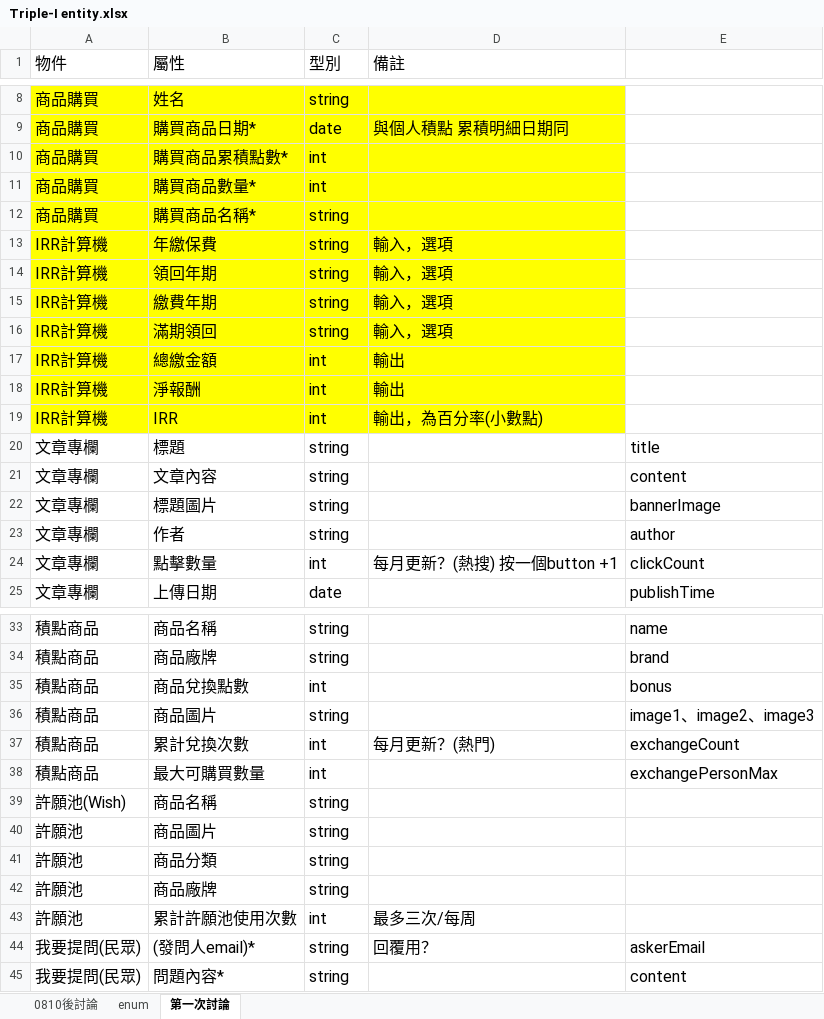
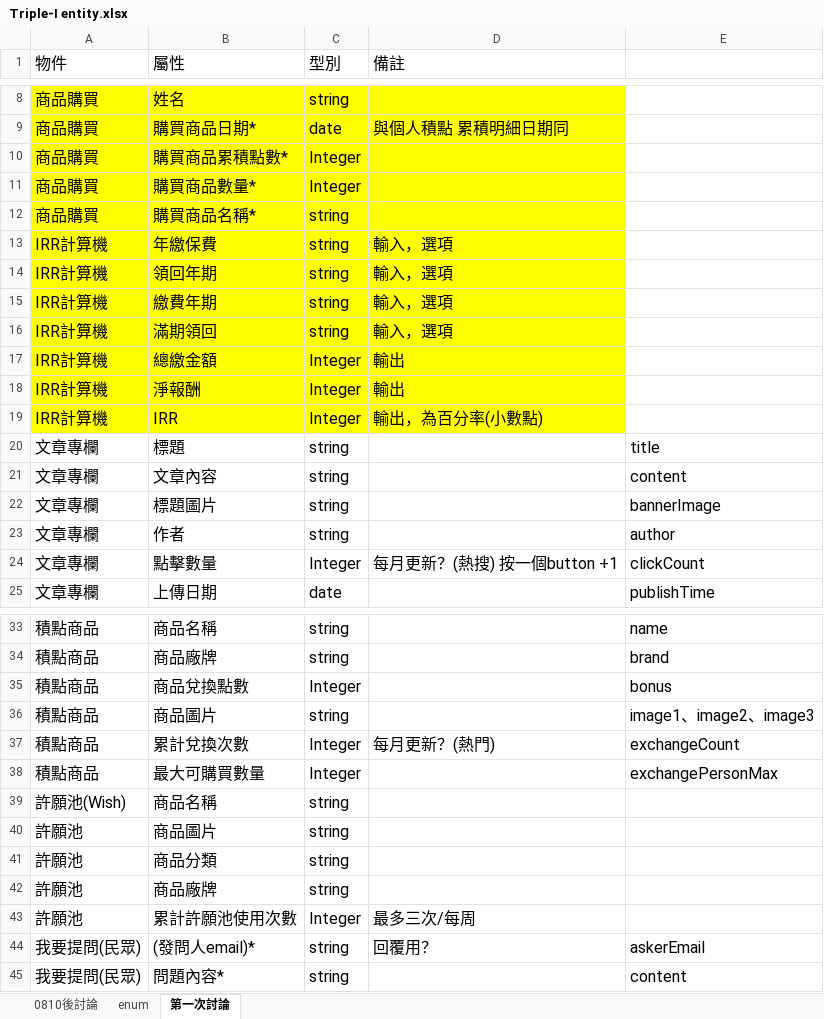
Before and after one commit to jakarta99/triplei-portal, an Excel workbook: doc/SL整理/Triple-I entity.xlsx, sheet 第一次討論, drawn as a sheet; only a part is shown, gaps mark what is left out; values as stored, in another font and other column widths than the file's, no borders; charts and pictures not drawn; the diff covers the shown part only; the diff names each change by its address in the sheet, - before the commit and + after, or states it on an @@ line.

```diff
--- a/doc/SL整理/Triple-I entity.xlsx (sheet 第一次討論)
+++ b/doc/SL整理/Triple-I entity.xlsx (sheet 第一次討論)
-C10:C11 (型別): int
+C10:C11 (型別): Integer
-C17:C19 (型別): int
+C17:C19 (型別): Integer
-C24 (型別): int
+C24 (型別): Integer
-C35 (型別): int
+C35 (型別): Integer
-C37:C38 (型別): int
+C37:C38 (型別): Integer
-C43 (型別): int
+C43 (型別): Integer
```
Also changed, not shown: 3 edited cells elsewhere in this sheet, sheet 0810後討論.
